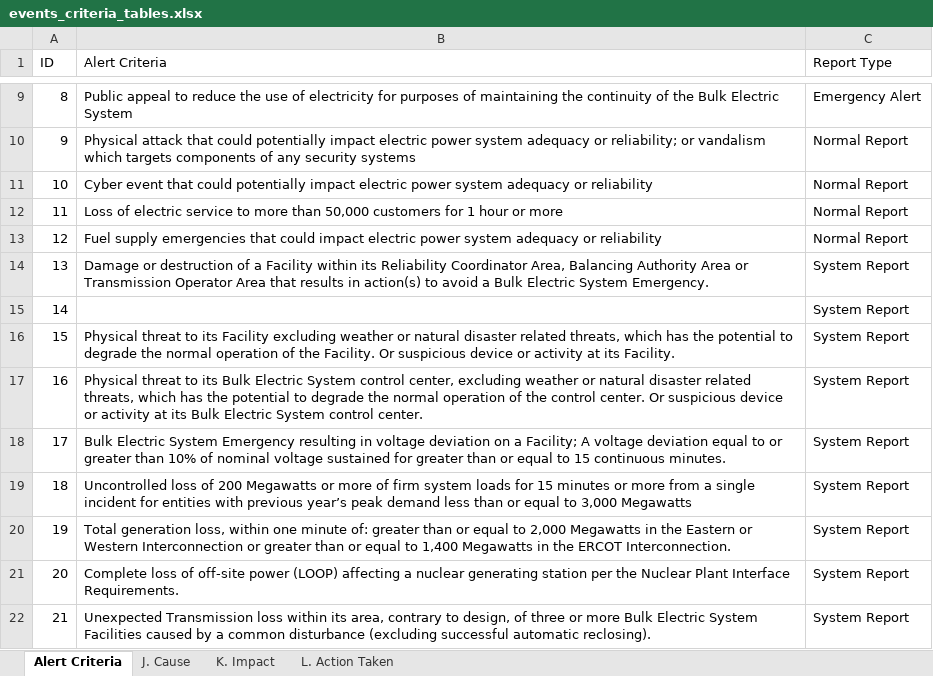
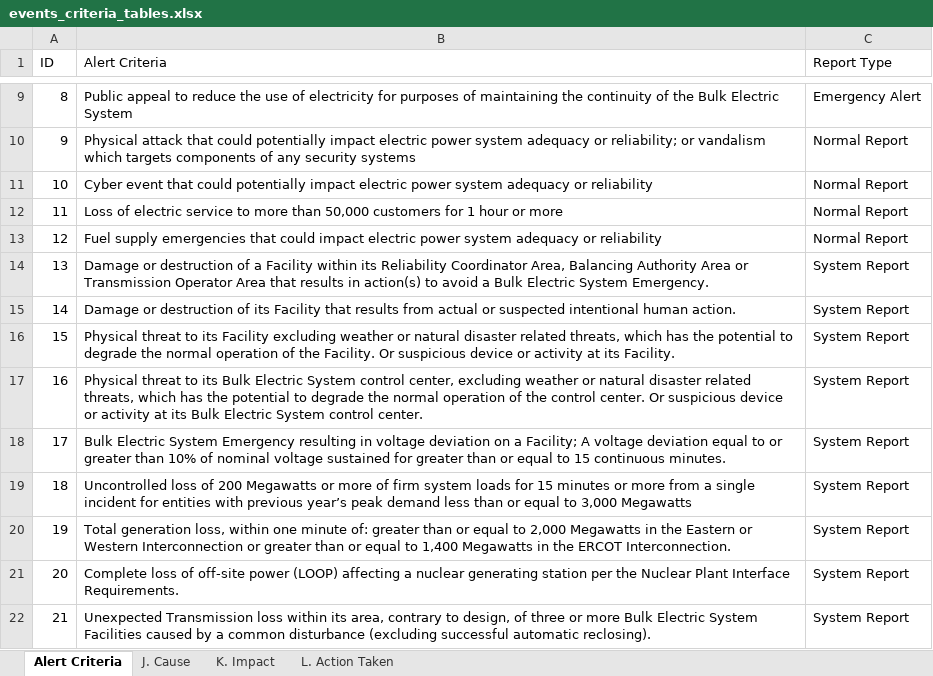
Before and after one commit to NdeWinter/Power-Outage-Challenge, an Excel workbook: Data/events_criteria_tables.xlsx, sheet Alert Criteria, drawn as a sheet; only a part is shown, gaps mark what is left out; values as stored, in another font and other column widths than the file's, no borders; the diff names each change by its address in the sheet, - before the commit and + after, or states it on an @@ line.

```diff
--- a/Data/events_criteria_tables.xlsx (sheet Alert Criteria)
+++ b/Data/events_criteria_tables.xlsx (sheet Alert Criteria)
-B15 (Alert Criteria): (empty)
+B15 (Alert Criteria): Damage or destruction of its Facility that results from actual or suspected intentional human action.
```
Also changed, not shown: sheet L. Action Taken, sheet J. Cause, sheet K. Impact, 11 other files.
